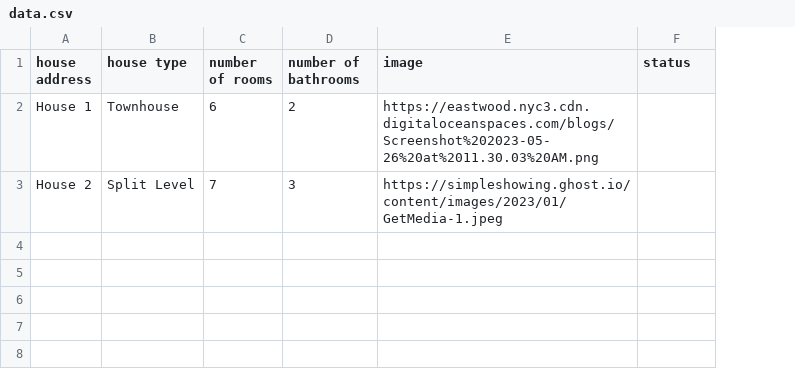
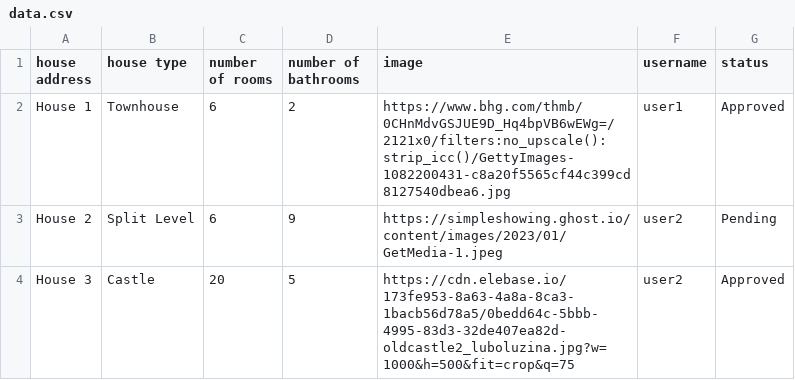
Before and after one commit to purpletechceo/purpletech-soen341projectF2023, a CSV file: Sprint 2/Implemented Features/Backend/data.csv, drawn as a sheet; addresses are those after the commit; the diff names each change by its address in the sheet, - before the commit and + after, or states it on an @@ line.

Commit message:
Update data.csv
Updating csv

```diff
--- a/Sprint 2/Implemented Features/Backend/data.csv
+++ b/Sprint 2/Implemented Features/Backend/data.csv
+column F (username), rows 2-3: user1 | user2
-E2 (image): https://eastwood.nyc3.cdn.digitaloceanspaces.com/blogs/Screenshot%202023-05-26%20at%2011.30.03%20AM.png
+E2 (image): https://www.bhg.com/thmb/0CHnMdvGSJUE9D_Hq4bpVB6wEWg=/2121x0/filters:no_upscale():strip_icc()/GettyImages-1082200431-c8a20f5565cf44c399cd8127540dbea6.jpg
-G2 (status): (empty)
+G2 (status): Approved
-C3 (number of rooms): 7
+C3 (number of rooms): 6
-D3 (number of bathrooms): 3
+D3 (number of bathrooms): 9
-G3 (status): (empty)
+G3 (status): Pending
+row 4: House 3 | Castle | 20 | 5 | https://cdn.elebase.io/173fe953-8a63-4a8a-8ca3-1bacb56d78a5/0bedd64c-5bbb-4995-83d3-32de407ea82d-oldcastle2_luboluzina.jpg?w=1000&h=500&fit=crop&q=75 | user2 | Approved
```
